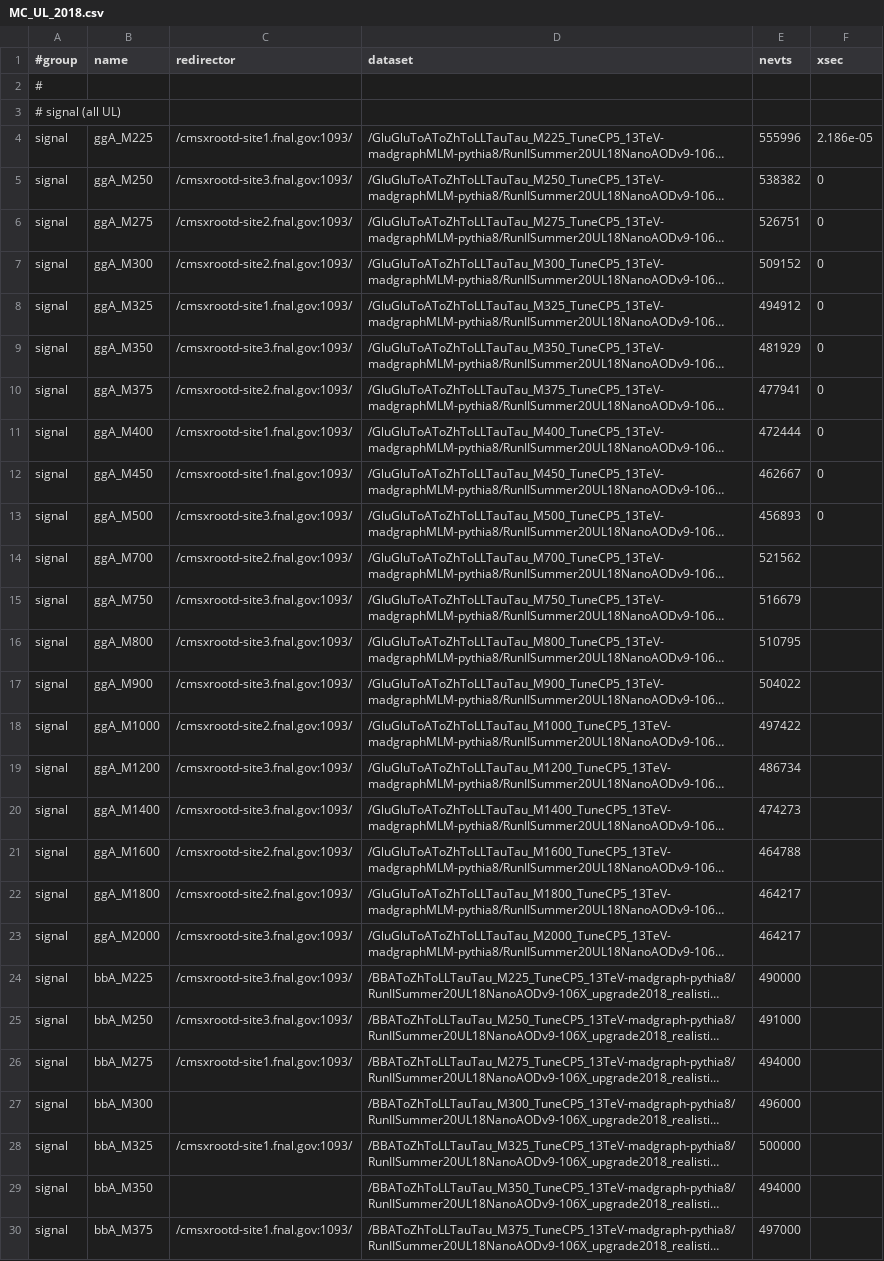
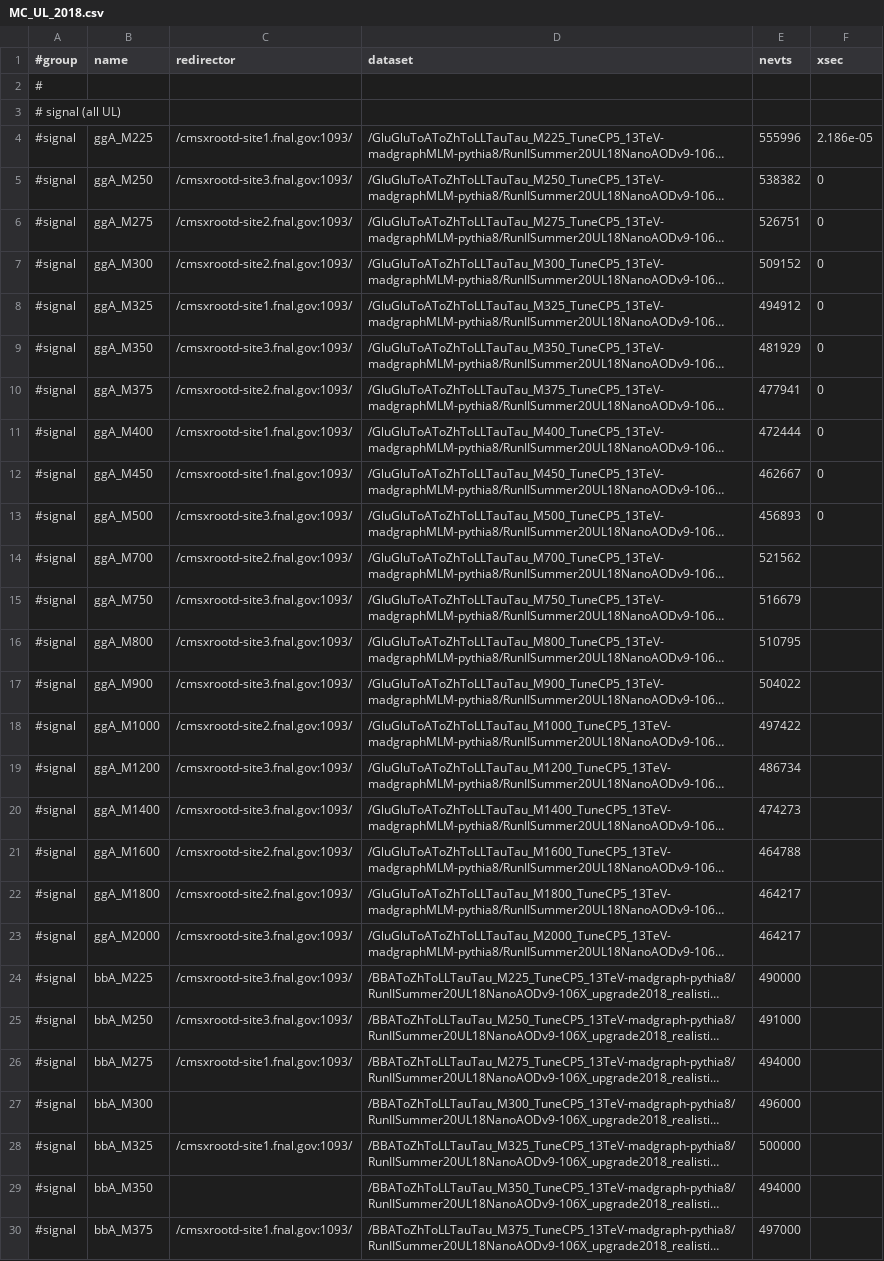
Before and after one commit to GageDeZoort/AZh_Princeton, a CSV file: sample_lists/MC_UL_2018.csv, drawn as a sheet; only a part is shown; long unchanged cells end in …; the diff covers the shown part only; the diff names each change by its address in the sheet, - before the commit and + after, or states it on an @@ line.

```diff
--- a/sample_lists/MC_UL_2018.csv
+++ b/sample_lists/MC_UL_2018.csv
-A4:A30 (#group): signal
+A4:A30 (#group): #signal
```
Also changed, not shown: 2 added rows, 9 removed rows and 19 edited cells elsewhere in this file, sample_lists/MC_2018.csv, sample_lists/data_UL_2017.csv, 5 other files.
